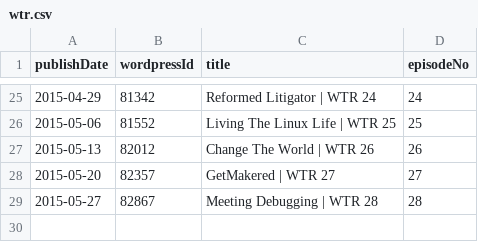
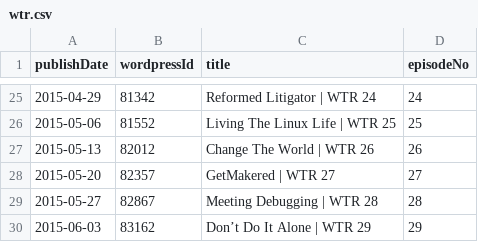
Before and after one commit to Cj-Malone/jb_data, a CSV file: shows/wtr.csv, drawn as a sheet; only a part is shown, gaps mark what is left out.

Commit message:
wtr29

```diff
--- a/shows/wtr.csv
+++ b/shows/wtr.csv
@@ -29 +29,2 @@ publishDate,wordpressId,title,episodeNo
 2015-05-27,82867,Meeting Debugging | WTR 28,28
+2015-06-03,83162,Don’t Do It Alone | WTR 29,29
```
